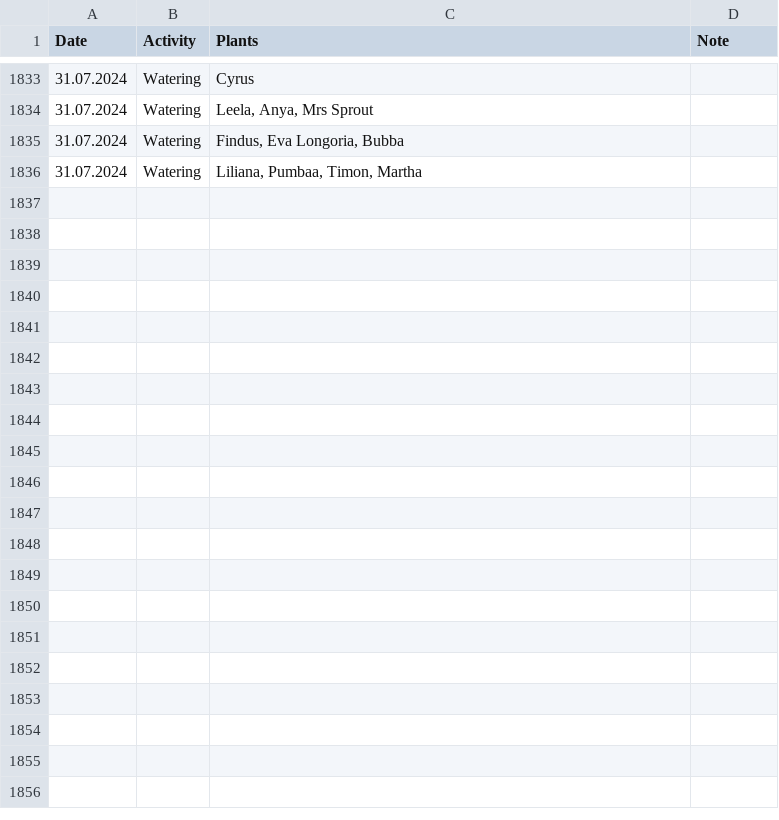
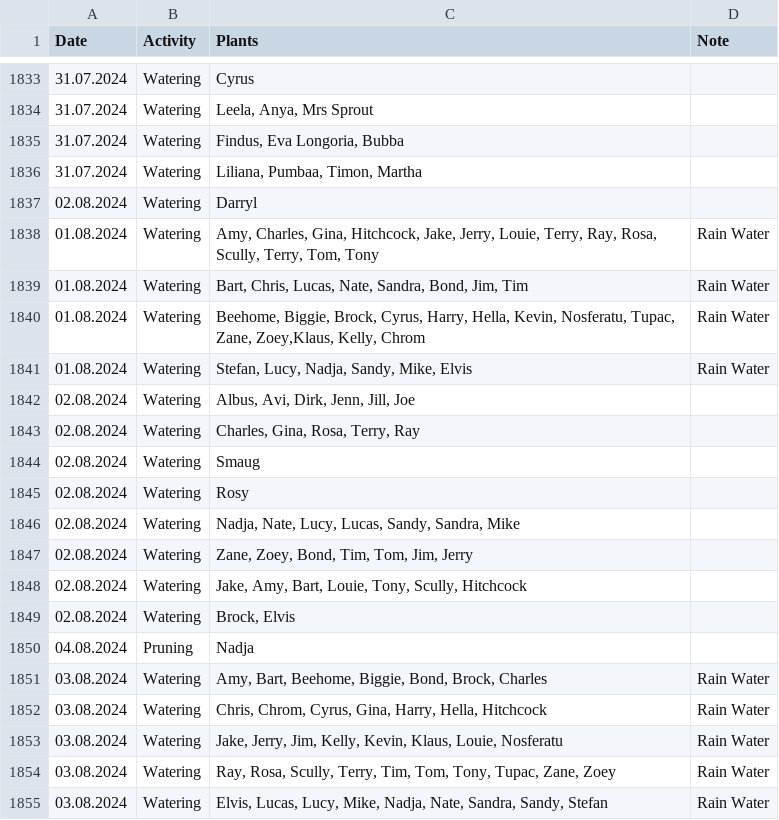
Before and after one commit to MarcoTz/Plants, a CSV file: data/Logs/Activities.csv, drawn as a sheet; only a part is shown, gaps mark what is left out; the diff covers the shown part only.

Commit message:
updated data and some layout fixes

```diff
--- a/data/Logs/Activities.csv
+++ b/data/Logs/Activities.csv
@@ -1836 +1836,20 @@ Date;Activity;Plants;Note
 31.07.2024;Watering;Liliana, Pumbaa, Timon, Martha;
+02.08.2024;Watering;Darryl;
+01.08.2024;Watering;Amy, Charles, Gina, Hitchcock, Jake, Jerry, Louie, Terry, Ray, Rosa, Scully, Terry, Tom, Tony;Rain Water
+01.08.2024;Watering;Bart, Chris, Lucas, Nate, Sandra, Bond, Jim, Tim;Rain Water
+01.08.2024;Watering;Beehome, Biggie, Brock, Cyrus, Harry, Hella, Kevin, Nosferatu, Tupac, Zane, Zoey,Klaus, Kelly, Chrom;Rain Water
+01.08.2024;Watering;Stefan, Lucy, Nadja, Sandy, Mike, Elvis;Rain Water
+02.08.2024;Watering;Albus, Avi, Dirk, Jenn, Jill, Joe;
+02.08.2024;Watering;Charles, Gina, Rosa, Terry, Ray;
+02.08.2024;Watering;Smaug;
+02.08.2024;Watering;Rosy;
+02.08.2024;Watering;Nadja, Nate, Lucy, Lucas, Sandy, Sandra, Mike;
+02.08.2024;Watering;Zane, Zoey, Bond, Tim, Tom, Jim, Jerry;
+02.08.2024;Watering;Jake, Amy, Bart, Louie, Tony, Scully, Hitchcock;
+02.08.2024;Watering;Brock, Elvis;
+04.08.2024;Pruning;Nadja;
+03.08.2024;Watering;Amy, Bart, Beehome, Biggie, Bond, Brock, Charles;Rain Water
+03.08.2024;Watering;Chris, Chrom, Cyrus, Gina, Harry, Hella, Hitchcock;Rain Water
+03.08.2024;Watering;Jake, Jerry, Jim, Kelly, Kevin, Klaus, Louie, Nosferatu;Rain Water
+03.08.2024;Watering;Ray, Rosa, Scully, Terry, Tim, Tom, Tony, Tupac, Zane, Zoey;Rain Water
+03.08.2024;Watering;Elvis, Lucas, Lucy, Mike, Nadja, Nate, Sandra, Sandy, Stefan;Rain Water
```
Also changed, not shown: 24 added rows elsewhere in this file, 29 other files.
